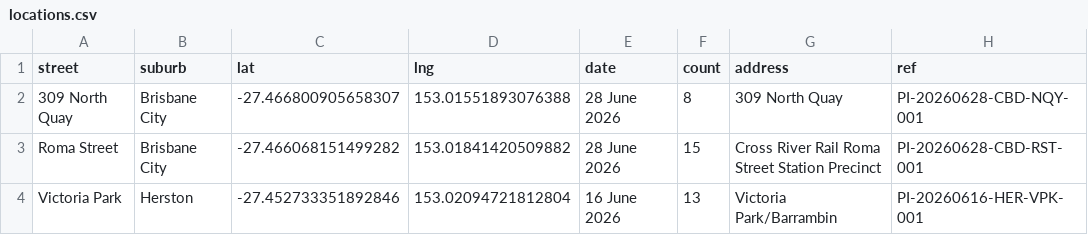
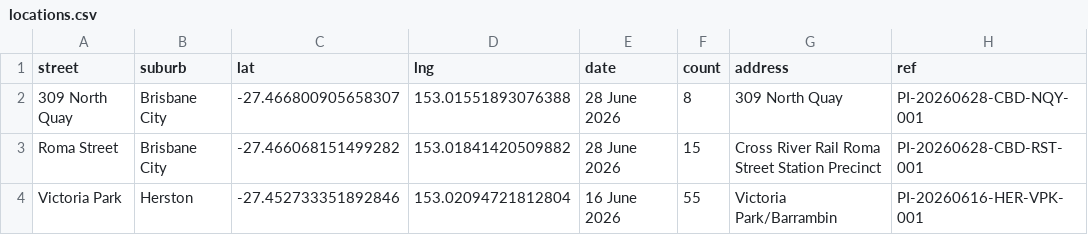
Before and after one commit to sproutssorbets/bne-urban, a CSV file: locations.csv, drawn as a sheet; only a part is shown; the diff names each change by its address in the sheet, - before the commit and + after, or states it on an @@ line.

Commit message:
Update locations.csv

```diff
--- a/locations.csv
+++ b/locations.csv
-F4 (count): 13
+F4 (count): 55
```
